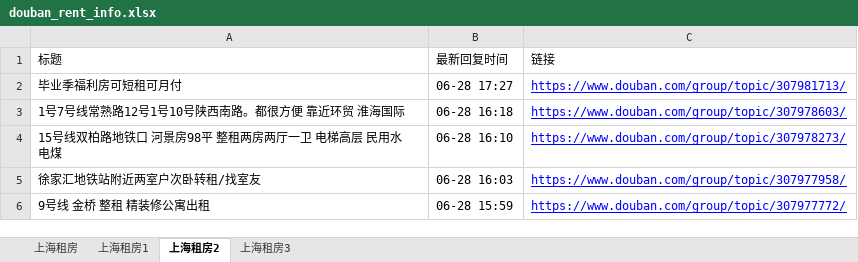
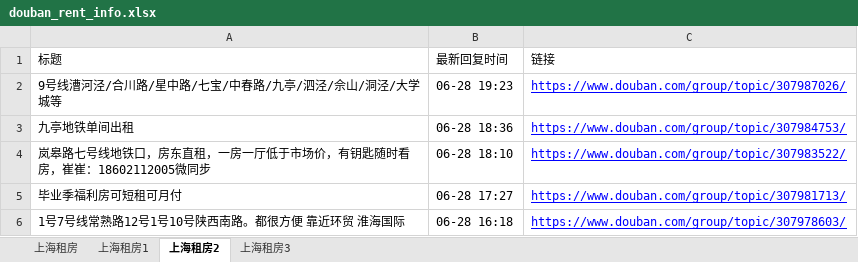
Before and after one commit to RyanShi0118/rent-info-crawler, an Excel workbook: douban_rent_info.xlsx, sheet 上海租房2, drawn as a sheet; only a part is shown; the shorter side is filled out with more unchanged rows; values as stored, in another font and other column widths than the file's, no borders; the diff names each change by its address in the sheet, - before the commit and + after, or states it on an @@ line.

```diff
--- a/douban_rent_info.xlsx (sheet 上海租房2)
+++ b/douban_rent_info.xlsx (sheet 上海租房2)
+row 2: 9号线漕河泾/合川路/星中路/七宝/中春路/九亭/泗泾/佘山/洞泾/大学城等 | 06-28 19:23 | https://www.douban.com/group/topic/307987026/
+row 3: 九亭地铁单间出租 | 06-28 18:36 | https://www.douban.com/group/topic/307984753/
+row 4: 岚皋路七号线地铁口，房东直租，一房一厅低于市场价，有钥匙随时看房，崔崔：18602112005微同步 | 06-28 18:10 | https://www.douban.com/group/topic/307983522/
```
Also changed, not shown: sheet 上海租房, sheet 上海租房1, sheet 上海租房3, filtered_rent_info.xlsx, 1 other file.
